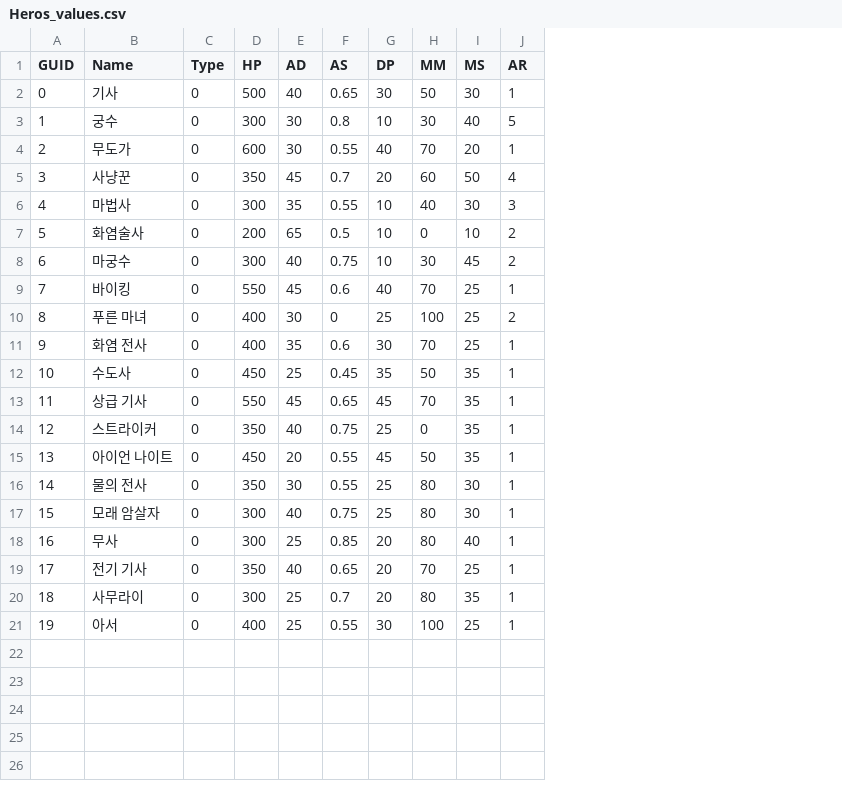
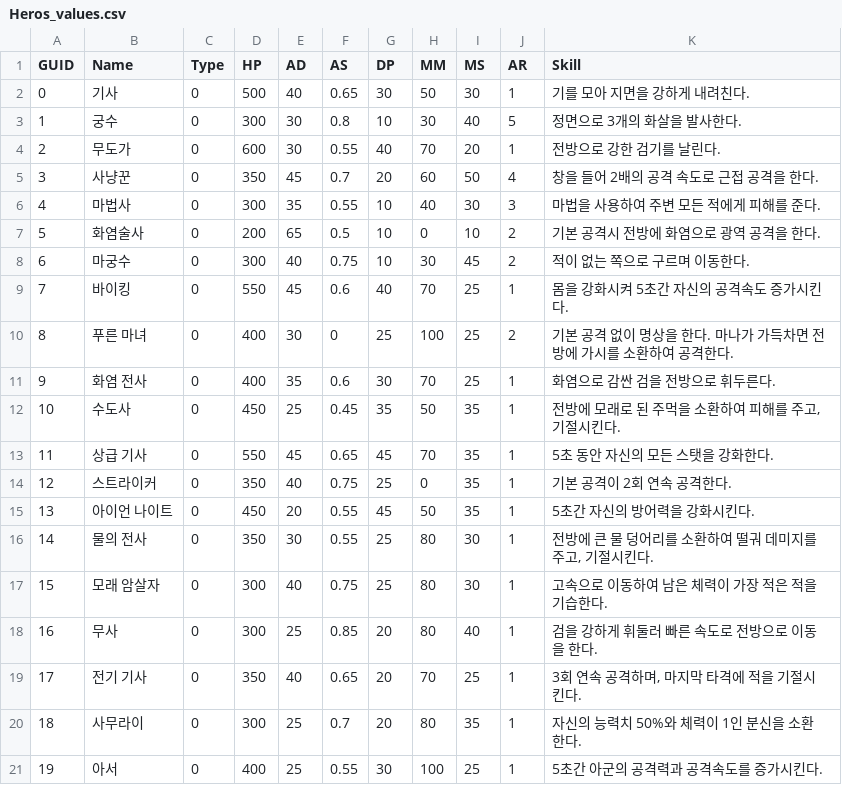
Before and after one commit to Koesob0508/SOFe2022, a CSV file: Assets/Resources/Data/Heros_values.csv, drawn as a sheet; the diff names each change by its address in the sheet, - before the commit and + after, or states it on an @@ line.

```diff
--- a/Assets/Resources/Data/Heros_values.csv
+++ b/Assets/Resources/Data/Heros_values.csv
+column K (Skill), rows 2-21: 기를 모아 지면을 강하게 내려친다. | 정면으로 3개의 화살을 발사한다. | 전방으로 강한 검기를 날린다. | 창을 들어 2배의 공격 속도로 근접 공격을 한다. | 마법을 사용하여 주변 모든 적에게 피해를 준다. | 기본 공격시 전방에 화염으로 광역 공격을 한다. | 적이 없는 쪽으로 구르며 이동한다. | 몸을 강화시켜 5초간 자신의 공격속도 증가시킨다. | 기본 공격 없이 명상을 한다. 마나가 가득차면 전방에 가시를 소환하여 공격한다. | 화염으로 감싼 검을 전방으로 휘두른다. | 전방에 모래로 된 주먹을 소환하여 피해를 주고, 기절시킨다. | 5초 동안 자신의 모든 스탯을 강화한다. | 기본 공격이 2회 연속 공격한다. | 5초간 자신의 방어력을 강화시킨다. | 전방에 큰 물 덩어리를 소환하여 떨궈 데미지를 주고, 기절시킨다. | 고속으로 이동하여 남은 체력이 가장 적은 적을 기습한다. | 검을 강하게 휘둘러 빠른 속도로 전방으로 이동을 한다. | 3회 연속 공격하며, 마지막 타격에 적을 기절시킨다. | 자신의 능력치 50%와 체력이 1인 분신을 소환한다. | 5초간 아군의 공격력과 공격속도를 증가시킨다.
```
Also changed, not shown: Assets/Resources/Data/Items_values.csv, 20 other files.
